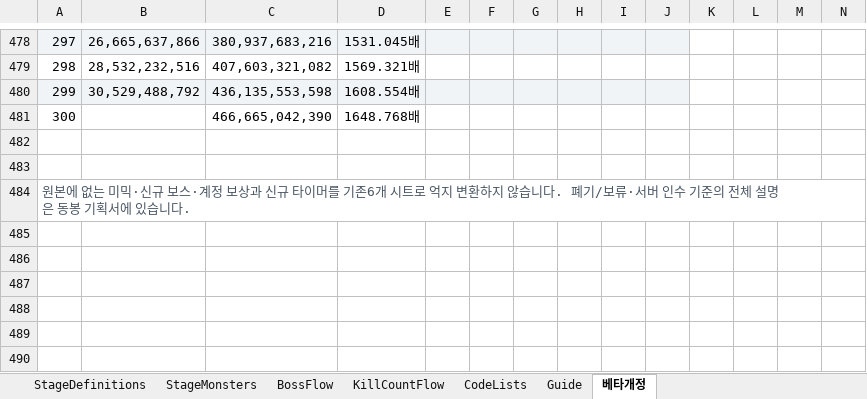
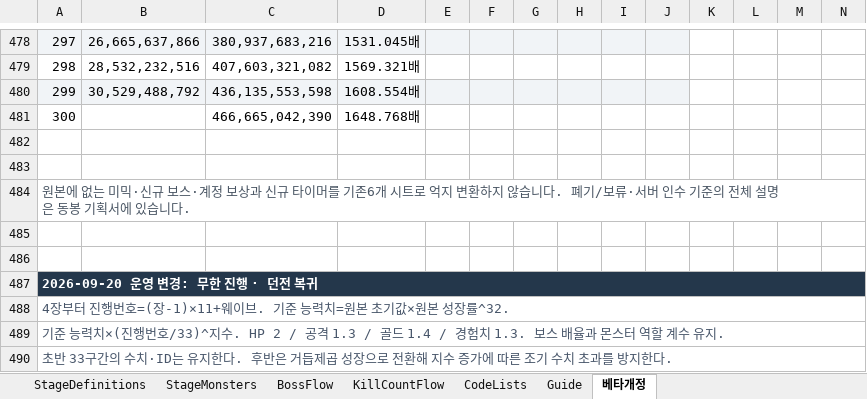
Before and after one commit to llexxid/project-k, an Excel workbook: AI/planning/beta-20260913/Stage_Revised_베타개정.xlsx, sheet 베타개정, drawn as a sheet; only a part is shown, gaps mark what is left out; values as stored, in another font and other column widths than the file's, no borders; rows hold the shown columns only; the diff covers the shown part only; the diff names each change by its address in the sheet, - before the commit and + after, or states it on an @@ line.

```diff
--- a/AI/planning/beta-20260913/Stage_Revised_베타개정.xlsx (sheet 베타개정)
+++ b/AI/planning/beta-20260913/Stage_Revised_베타개정.xlsx (sheet 베타개정)
+row 485: (empty)
+row 486: (empty)
+row 487: 2026-09-20 운영 변경: 무한 진행 · 던전 복귀
+row 488: 4장부터 진행번호=(장-1)×11+웨이브. 기준 능력치=원본 초기값×원본 성장률^32.
+row 489: 기준 능력치×(진행번호/33)^지수. HP 2 / 공격 1.3 / 골드 1.4 / 경험치 1.3. 보스 배율과 몬스터 역할 계수 유지.
+row 490: 초반 33구간의 수치·ID는 유지한다. 후반은 거듭제곱 성장으로 전환해 지수 증가에 따른 조기 수치 초과를 방지한다.
```
Also changed, not shown: 5 added rows and 5 edited cells elsewhere in this sheet, Assets/_Project/Scripts/Stage_Catalog.xlsx, 33 other files.
